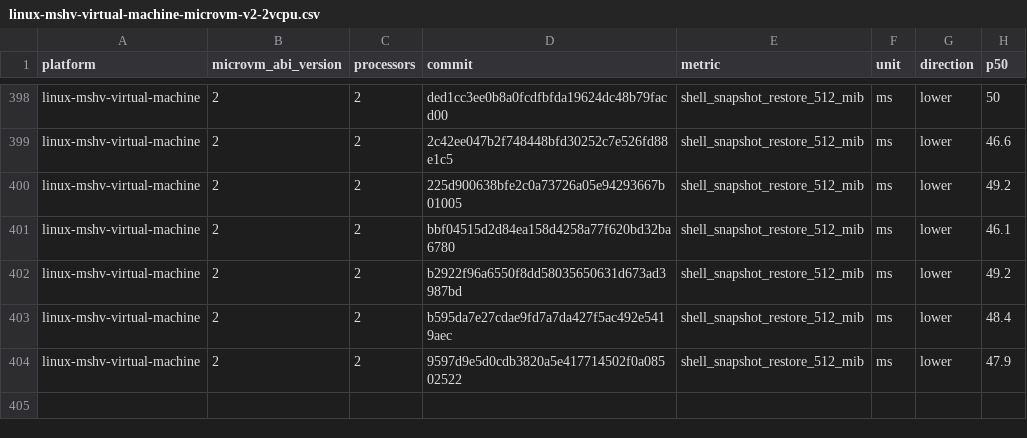
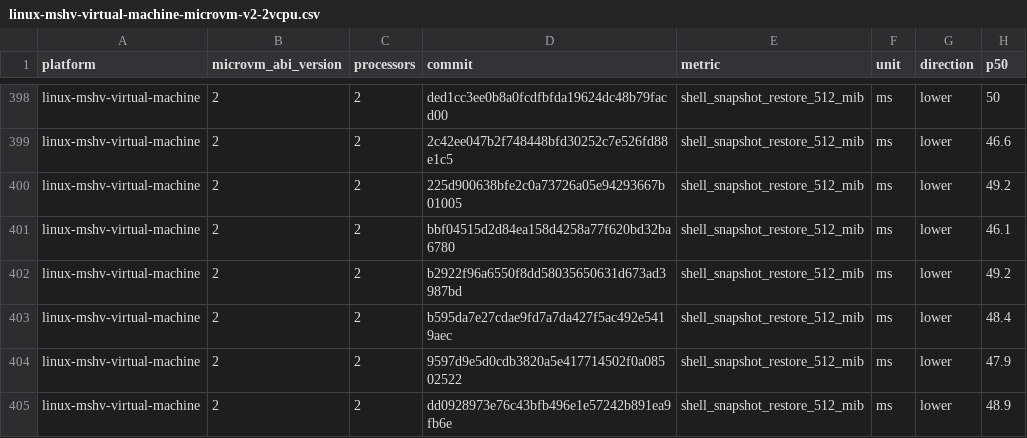
Before and after one commit to microsoft/nvx, a CSV file: data/linux-mshv-virtual-machine-microvm-v2-2vcpu.csv, drawn as a sheet; only a part is shown, gaps mark what is left out; the diff names each change by its address in the sheet, - before the commit and + after, or states it on an @@ line.

```diff
--- a/data/linux-mshv-virtual-machine-microvm-v2-2vcpu.csv
+++ b/data/linux-mshv-virtual-machine-microvm-v2-2vcpu.csv
+row 405: linux-mshv-virtual-machine | 2 | 2 | dd0928973e76c43bfb496e1e57242b891ea9fb6e | shell_snapshot_restore_512_mib | ms | lower | 48.9
```
Also changed, not shown: data/linux-mshv-virtual-machine-microvm-v2-4vcpu.csv, data/linux-mshv-virtual-machine-microvm-v2-8vcpu.csv, 9 other files.
